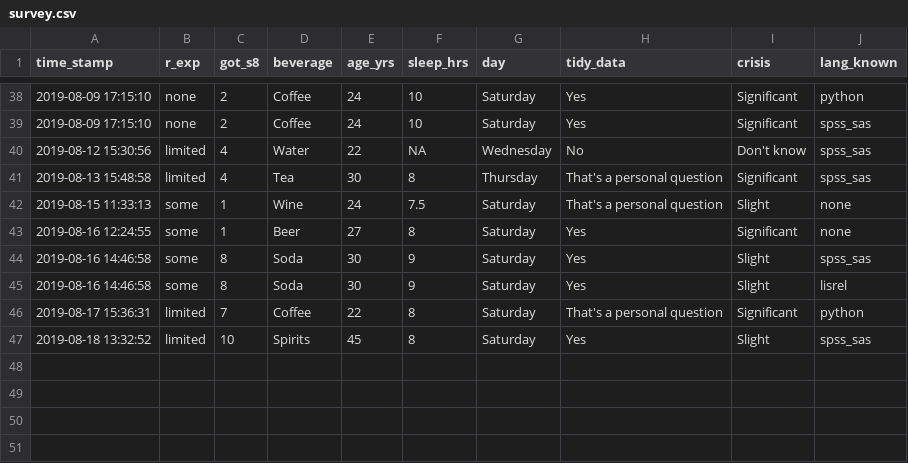
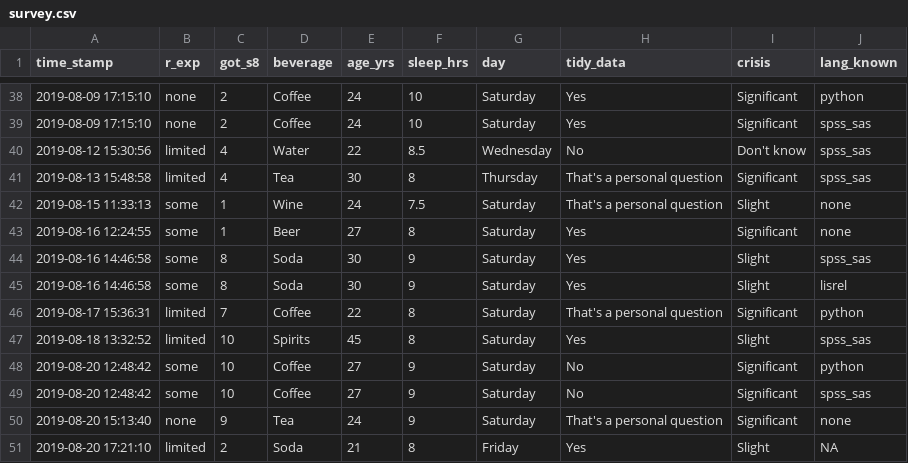
Before and after one commit to psu-psychology/r-bootcamp-2019, a CSV file: data/csv/survey.csv, drawn as a sheet; only a part is shown, gaps mark what is left out.

Commit message:
Add Nate, update registration and survey data

```diff
--- a/data/csv/survey.csv
+++ b/data/csv/survey.csv
@@ -39,3 +39,3 @@
 2019-08-09 17:15:10,"none",2,"Coffee",24,10,"Saturday","Yes","Significant","spss_sas"
-2019-08-12 15:30:56,"limited",4,"Water",22,NA,"Wednesday","No","Don't know","spss_sas"
+2019-08-12 15:30:56,"limited",4,"Water",22,8.5,"Wednesday","No","Don't know","spss_sas"
 2019-08-13 15:48:58,"limited",4,"Tea",30,8,"Thursday","That's a personal question","Significant","spss_sas"
@@ -47 +47,5 @@
 2019-08-18 13:32:52,"limited",10,"Spirits",45,8,"Saturday","Yes","Slight","spss_sas"
+2019-08-20 12:48:42,"some",10,"Coffee",27,9,"Saturday","No","Significant","python"
+2019-08-20 12:48:42,"some",10,"Coffee",27,9,"Saturday","No","Significant","spss_sas"
+2019-08-20 15:13:40,"none",9,"Tea",24,9,"Saturday","That's a personal question","Significant","none"
+2019-08-20 17:21:10,"limited",2,"Soda",21,8,"Friday","Yes","Slight",NA
```
Also changed, not shown: data/csv/registrants.csv, data/csv/survey_raw.csv, 51 other files.
